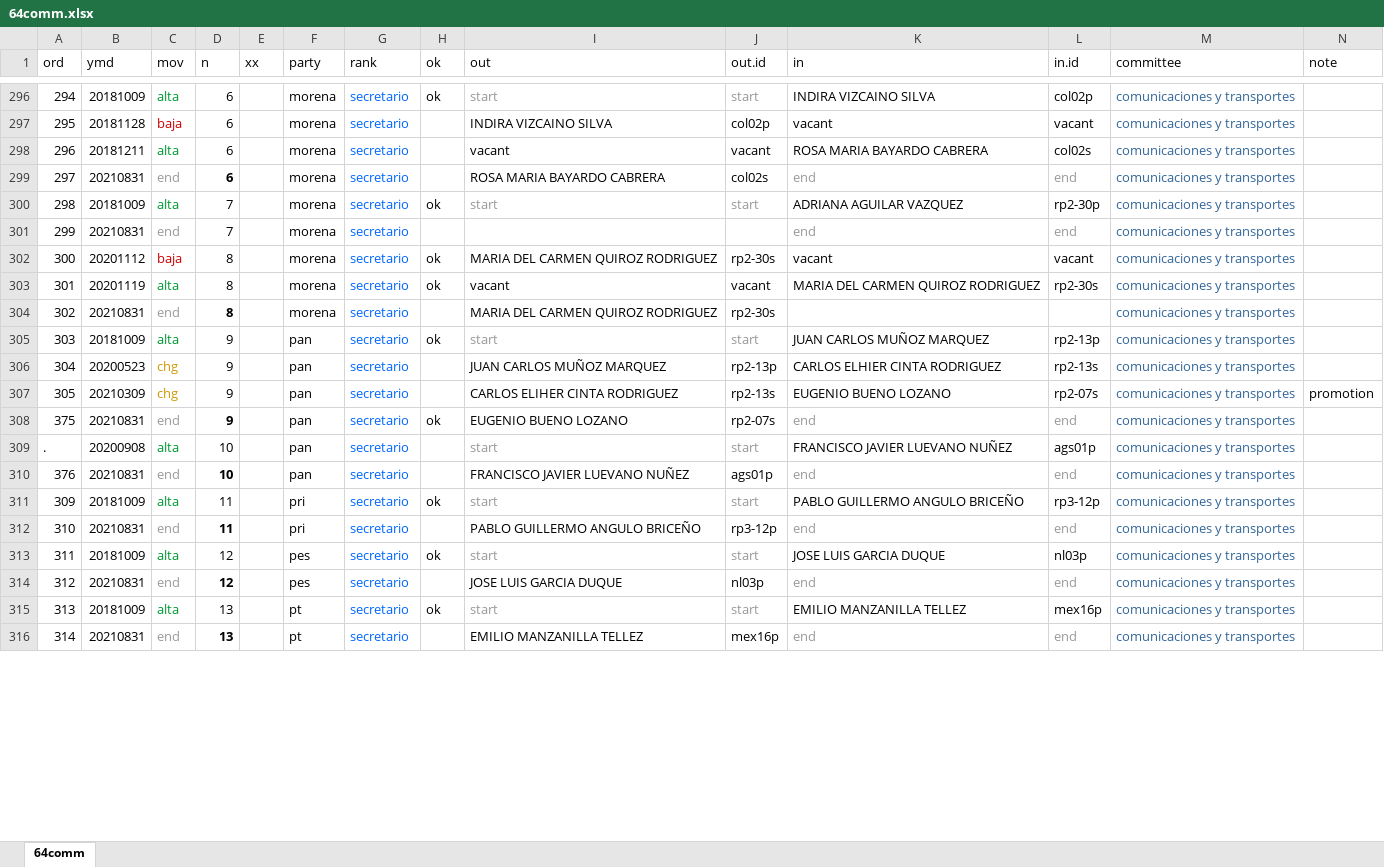
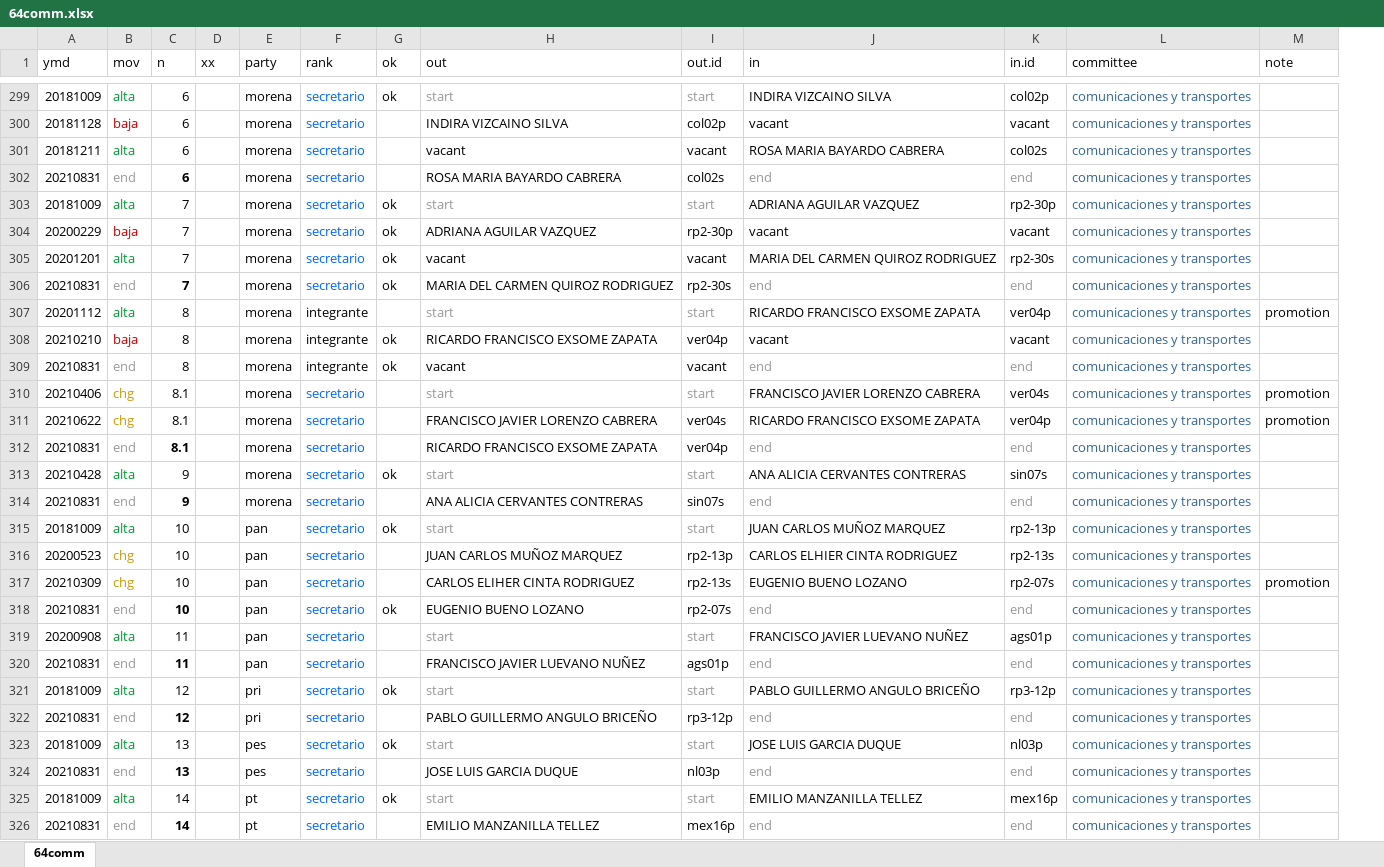
Before and after one commit to emagar/float, an Excel workbook: data/64comm.xlsx, sheet 64comm, drawn as a sheet; only a part is shown, gaps mark what is left out; values as stored, in another font and other column widths than the file's, no borders; removed rows and columns are numbered as before the commit, all else as after; rows hold the shown columns only; the diff covers the shown part only; the diff names each change by its address in the sheet, - before the commit and + after, or states it on an @@ line.

Commit message:
adds comunic migracion presup 64 1st cuts

```diff
--- a/data/64comm.xlsx (sheet 64comm)
+++ b/data/64comm.xlsx (sheet 64comm)
-column A (ord), rows 296-316: 294 | 295 | 296 | 297 | 298 | 299 | 300 | 301 | 302 | 303 | 304 | 305 | 375 | . | 376 | 309 | 310 | 311 | 312 | 313 | 314
+row 304: 20200229 | baja | 7 |  | morena | secretario | ok | ADRIANA AGUILAR VAZQUEZ | rp2-30p | vacant | vacant | comunicaciones y transportes
+row 305: 20201201 | alta | 7 |  | morena | secretario | ok | vacant | vacant | MARIA DEL CARMEN QUIROZ RODRIGUEZ | rp2-30s | comunicaciones y transportes
-C306 bold: off
+C306 bold: on
-G306 (ok): (empty)
+G306 (ok): ok
-H306 (out): (empty)
+H306 (out): MARIA DEL CARMEN QUIROZ RODRIGUEZ
-I306 (out.id): (empty)
+I306 (out.id): rp2-30s
+row 307: 20201112 | alta | 8 |  | morena | integrante |  | start | start | RICARDO FRANCISCO EXSOME ZAPATA | ver04p | comunicaciones y transportes | promotion
-A308 (ymd): 20201112
+A308 (ymd): 20210210
-F308:F309 (rank): secretario
+F308:F309 (rank): integrante
-F308:F309 text colour: #0066FF
+F308:F309 text colour: black
-H308 (out): MARIA DEL CARMEN QUIROZ RODRIGUEZ
+H308 (out): RICARDO FRANCISCO EXSOME ZAPATA
-I308 (out.id): rp2-30s
+I308 (out.id): ver04p
-A309 (ymd): 20201119
+A309 (ymd): 20210831
-B309 (mov): alta
+B309 (mov): end
-B309 text colour: #009933
+B309 text colour: #999999
-J309 (in): MARIA DEL CARMEN QUIROZ RODRIGUEZ
+J309 (in): end
-J309:K309 text colour: black
+J309:K309 text colour: #999999
-K309 (in.id): rp2-30s
+K309 (in.id): end
+row 310: 20210406 | chg | 8.1 |  | morena | secretario |  | start | start | FRANCISCO JAVIER LORENZO CABRERA | ver04s | comunicaciones y transportes | promotion
+row 311: 20210622 | chg | 8.1 |  | morena | secretario |  | FRANCISCO JAVIER LORENZO CABRERA | ver04s | RICARDO FRANCISCO EXSOME ZAPATA | ver04p | comunicaciones y transportes | promotion
-C312 (n): 8
+C312 (n): 8.1
-H312 (out): MARIA DEL CARMEN QUIROZ RODRIGUEZ
+H312 (out): RICARDO FRANCISCO EXSOME ZAPATA
-I312 (out.id): rp2-30s
+I312 (out.id): ver04p
-J312 (in): (empty)
+J312 (in): end
-K312 (in.id): (empty)
+K312 (in.id): end
+row 313: 20210428 | alta | 9 |  | morena | secretario | ok | start | start | ANA ALICIA CERVANTES CONTRERAS | sin07s | comunicaciones y transportes
+row 314: 20210831 | end | 9 |  | morena | secretario |  | ANA ALICIA CERVANTES CONTRERAS | sin07s | end | end | comunicaciones y transportes
-C315:C318 (n): 9
+C315:C318 (n): 10
-C319:C320 (n): 10
+C319:C320 (n): 11
-C321:C322 (n): 11
+C321:C322 (n): 12
-C323:C324 (n): 12
+C323:C324 (n): 13
-C325:C326 (n): 13
+C325:C326 (n): 14
```
Also changed, not shown: other rows of this sheet, formulas that keep their value, 8 other files.
